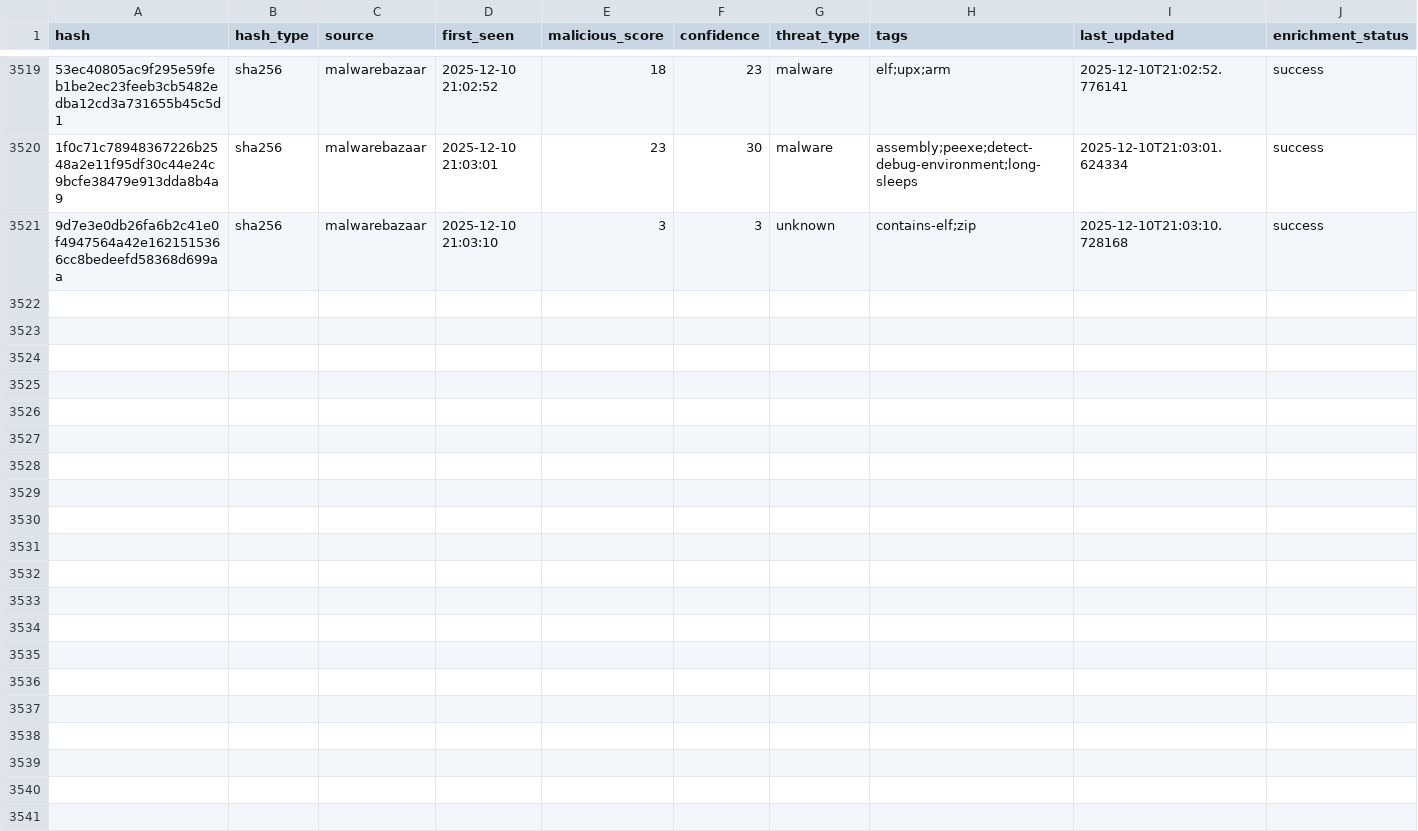
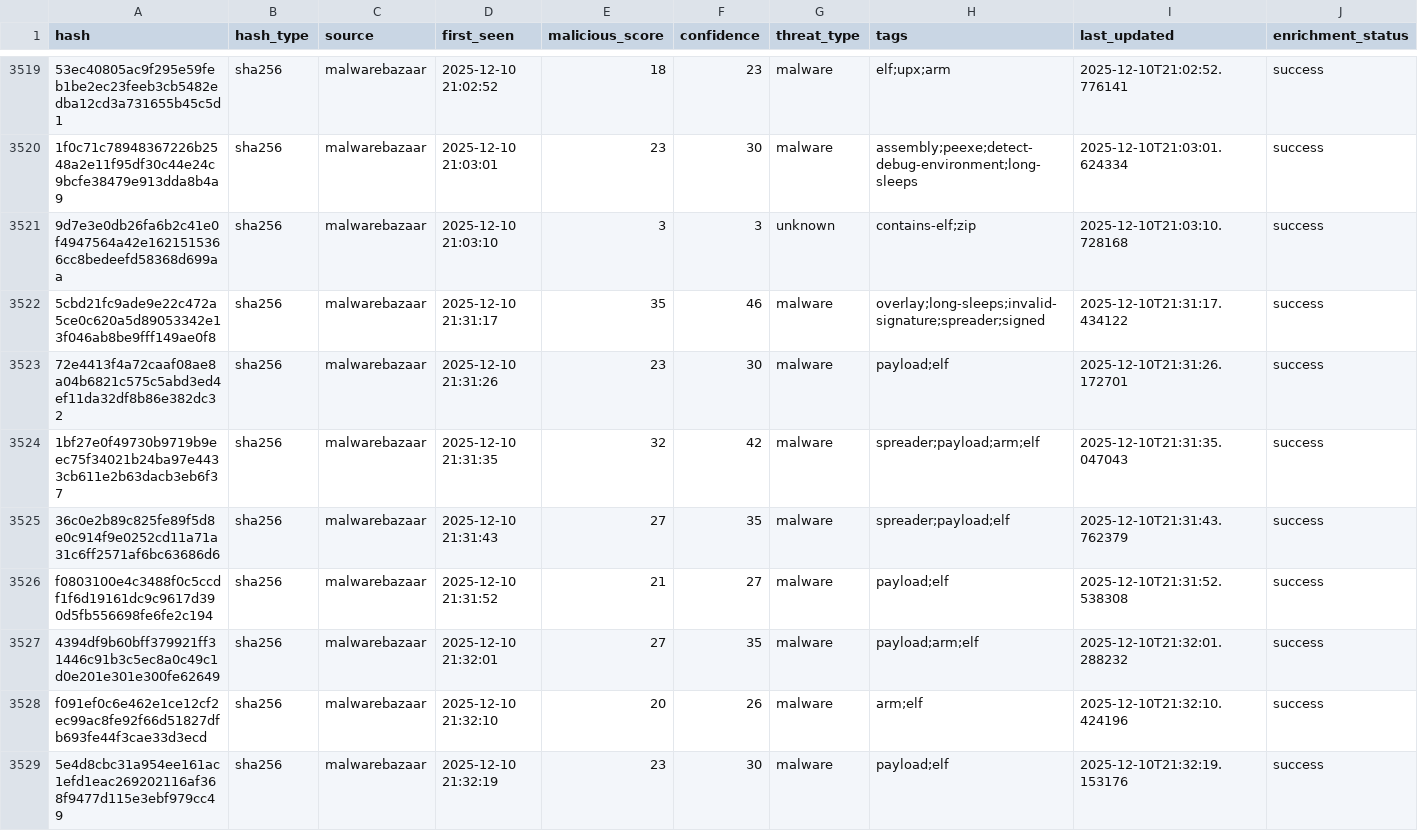
Before and after one commit to mohamadyaghoobii/threat-intelligence-csv, a CSV file: threat_intel_latest.csv, drawn as a sheet; only a part is shown, gaps mark what is left out; the diff covers the shown part only; the diff names each change by its address in the sheet, - before the commit and + after, or states it on an @@ line.

Commit message:
TI Update 20251210_213422

```diff
--- a/threat_intel_latest.csv
+++ b/threat_intel_latest.csv
+row 3522: 5cbd21fc9ade9e22c472a5ce0c620a5d89053342e13f046ab8be9fff149ae0f8 | sha256 | malwarebazaar | 2025-12-10 21:31:17 | 35 | 46 | malware | overlay;long-sleeps;invalid-signature;spreader;signed | 2025-12-10T21:31:17.434122 | success
+row 3523: 72e4413f4a72caaf08ae8a04b6821c575c5abd3ed4ef11da32df8b86e382dc32 | sha256 | malwarebazaar | 2025-12-10 21:31:26 | 23 | 30 | malware | payload;elf | 2025-12-10T21:31:26.172701 | success
+row 3524: 1bf27e0f49730b9719b9eec75f34021b24ba97e4433cb611e2b63dacb3eb6f37 | sha256 | malwarebazaar | 2025-12-10 21:31:35 | 32 | 42 | malware | spreader;payload;arm;elf | 2025-12-10T21:31:35.047043 | success
+row 3525: 36c0e2b89c825fe89f5d8e0c914f9e0252cd11a71a31c6ff2571af6bc63686d6 | sha256 | malwarebazaar | 2025-12-10 21:31:43 | 27 | 35 | malware | spreader;payload;elf | 2025-12-10T21:31:43.762379 | success
+row 3526: f0803100e4c3488f0c5ccdf1f6d19161dc9c9617d390d5fb556698fe6fe2c194 | sha256 | malwarebazaar | 2025-12-10 21:31:52 | 21 | 27 | malware | payload;elf | 2025-12-10T21:31:52.538308 | success
+row 3527: 4394df9b60bff379921ff31446c91b3c5ec8a0c49c1d0e201e301e300fe62649 | sha256 | malwarebazaar | 2025-12-10 21:32:01 | 27 | 35 | malware | payload;arm;elf | 2025-12-10T21:32:01.288232 | success
+row 3528: f091ef0c6e462e1ce12cf2ec99ac8fe92f66d51827dfb693fe44f3cae33d3ecd | sha256 | malwarebazaar | 2025-12-10 21:32:10 | 20 | 26 | malware | arm;elf | 2025-12-10T21:32:10.424196 | success
+row 3529: 5e4d8cbc31a954ee161ac1efd1eac269202116af368f9477d115e3ebf979cc49 | sha256 | malwarebazaar | 2025-12-10 21:32:19 | 23 | 30 | malware | payload;elf | 2025-12-10T21:32:19.153176 | success
```
Also changed, not shown: 8 added rows elsewhere in this file.
